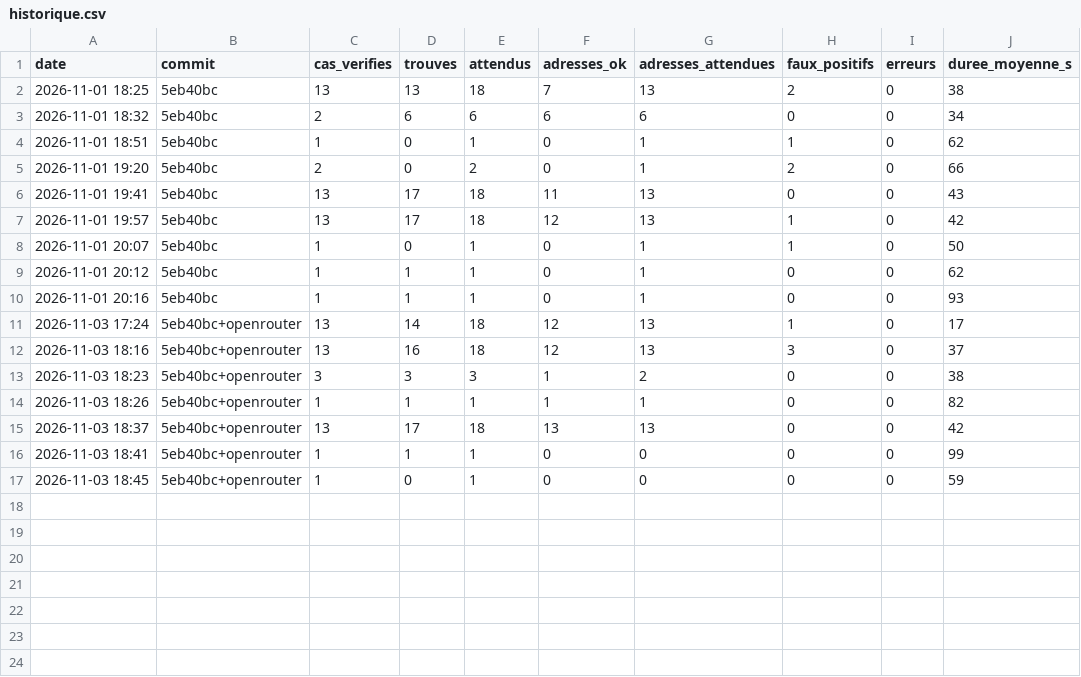
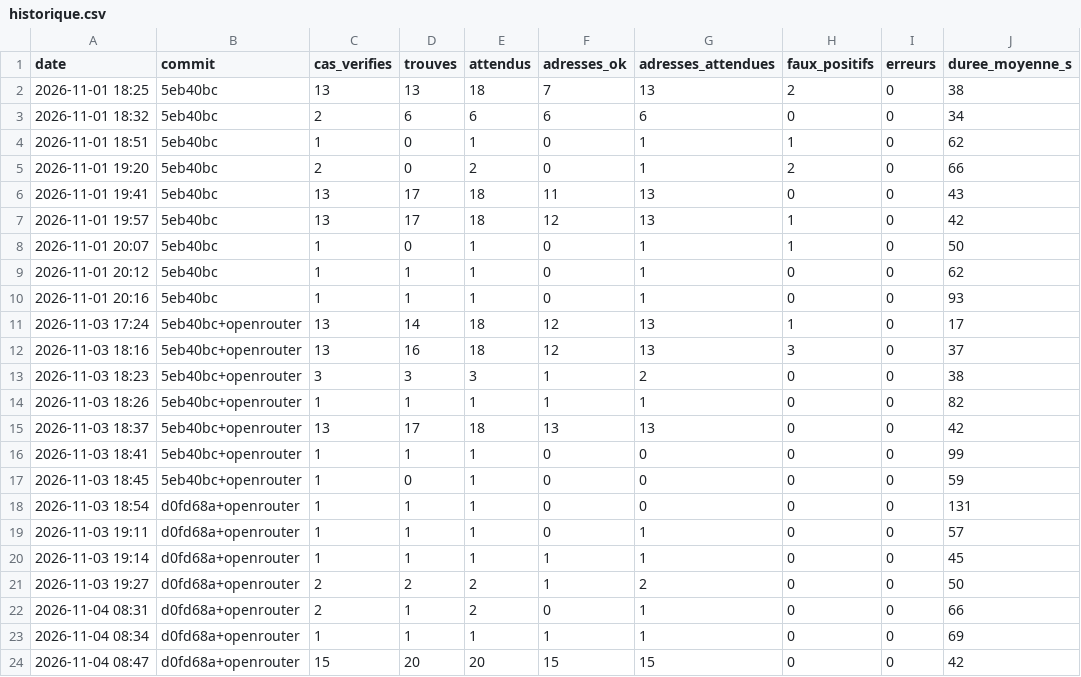
Before and after one commit to FBEN19/TravelPoint, a CSV file: bench/historique.csv, drawn as a sheet.

```diff
--- a/bench/historique.csv
+++ b/bench/historique.csv
@@ -17 +17,8 @@ date,commit,cas_verifies,trouves,attendus,adresses_ok,adresses_attendues,faux_po
 2026-11-03 18:45,5eb40bc+openrouter,1,0,1,0,0,0,0,59
+2026-11-03 18:54,d0fd68a+openrouter,1,1,1,0,0,0,0,131
+2026-11-03 19:11,d0fd68a+openrouter,1,1,1,0,1,0,0,57
+2026-11-03 19:14,d0fd68a+openrouter,1,1,1,1,1,0,0,45
+2026-11-03 19:27,d0fd68a+openrouter,2,2,2,1,2,0,0,50
+2026-11-04 08:31,d0fd68a+openrouter,2,1,2,0,1,0,0,66
+2026-11-04 08:34,d0fd68a+openrouter,1,1,1,1,1,0,0,69
+2026-11-04 08:47,d0fd68a+openrouter,15,20,20,15,15,0,0,42
```
Also changed, not shown: 11 other files.
